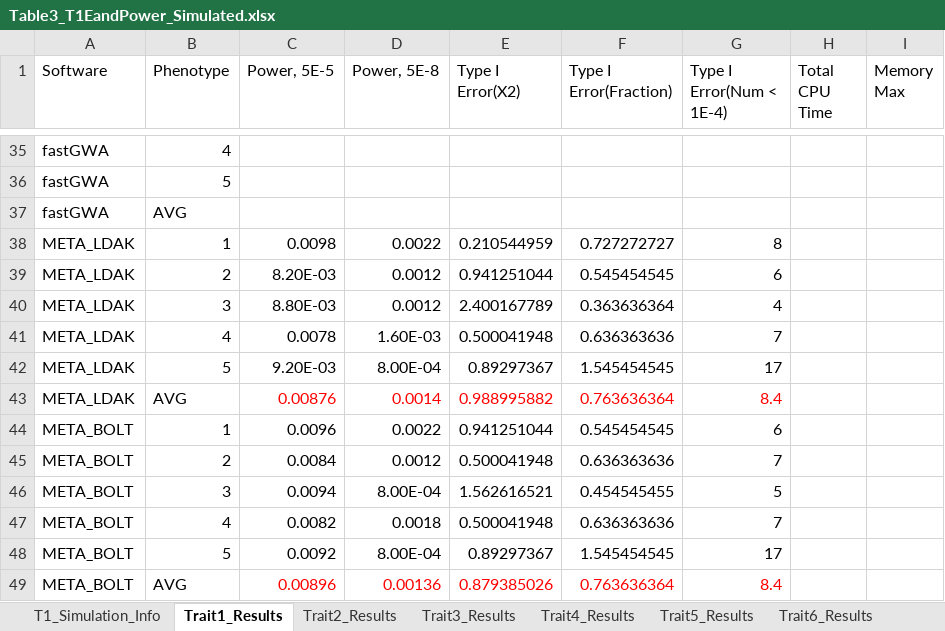
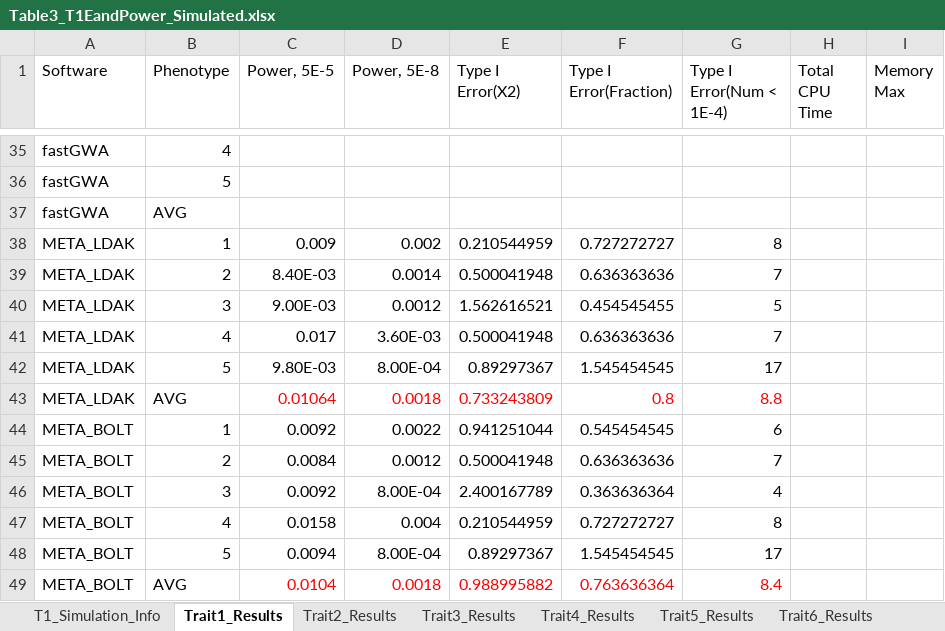
Before and after one commit to KirakiraZLY/An-evaluation-of-software-for-performing-GWAS-mixed-model-association-analysis, an Excel workbook: Tables/Table3_T1EandPower_Simulated.xlsx, sheet Trait1_Results, drawn as a sheet; only a part is shown, gaps mark what is left out; values as stored, in another font and other column widths than the file's, no borders; removed rows and columns are numbered as before the commit, all else as after; the diff names each change by its address in the sheet, - before the commit and + after, or states it on an @@ line.

Commit message:
Update Table3_T1EandPower_Simulated.xlsx

```diff
--- a/Tables/Table3_T1EandPower_Simulated.xlsx (sheet Trait1_Results)
+++ b/Tables/Table3_T1EandPower_Simulated.xlsx (sheet Trait1_Results)
-C38 (Power, 5E-5): 0.0098
+C38 (Power, 5E-5): 0.009
-D38 (Power, 5E-8): 0.0022
+D38 (Power, 5E-8): 0.002
-row 39: META_LDAK | 2 | 8.20E-03 | 0.0012 | 0.941251044 | 0.545454545 | 6
+row 39: META_LDAK | 2 | 8.40E-03 | 0.0014 | 0.500041948 | 0.636363636 | 7
-C40 (Power, 5E-5): 8.80E-03
+C40 (Power, 5E-5): 9.00E-03
-E40 (Type I Error(X2)): 2.400167789
+E40 (Type I Error(X2)): 1.562616521
-F40 (Type I Error(Fraction)): 0.363636364
+F40 (Type I Error(Fraction)): 0.454545455
-G40 (Type I Error(Num < 1E-4)): 4
+G40 (Type I Error(Num < 1E-4)): 5
-C41 (Power, 5E-5): 0.0078
+C41 (Power, 5E-5): 0.017
-D41 (Power, 5E-8): 1.60E-03
+D41 (Power, 5E-8): 3.60E-03
-C42 (Power, 5E-5): 9.20E-03
+C42 (Power, 5E-5): 9.80E-03
-row 43: META_LDAK | AVG | 0.00876 | 0.0014 | 0.988995882 | 0.763636364 | 8.4
+row 43: META_LDAK | AVG | 0.01064 | 0.0018 | 0.733243809 | 0.8 | 8.8
-C44 (Power, 5E-5): 0.0096
+C44 (Power, 5E-5): 0.0092
-C46 (Power, 5E-5): 0.0094
+C46 (Power, 5E-5): 0.0092
-E46 (Type I Error(X2)): 1.562616521
+E46 (Type I Error(X2)): 2.400167789
-F46 (Type I Error(Fraction)): 0.454545455
+F46 (Type I Error(Fraction)): 0.363636364
-G46 (Type I Error(Num < 1E-4)): 5
+G46 (Type I Error(Num < 1E-4)): 4
-row 47: META_BOLT | 4 | 0.0082 | 0.0018 | 0.500041948 | 0.636363636 | 7
+row 47: META_BOLT | 4 | 0.0158 | 0.004 | 0.210544959 | 0.727272727 | 8
-C48 (Power, 5E-5): 0.0092
+C48 (Power, 5E-5): 0.0094
-C49 (Power, 5E-5): 0.00896
+C49 (Power, 5E-5): 0.0104
-D49 (Power, 5E-8): 0.00136
+D49 (Power, 5E-8): 0.0018
-E49 (Type I Error(X2)): 0.879385026
+E49 (Type I Error(X2)): 0.988995882
```
